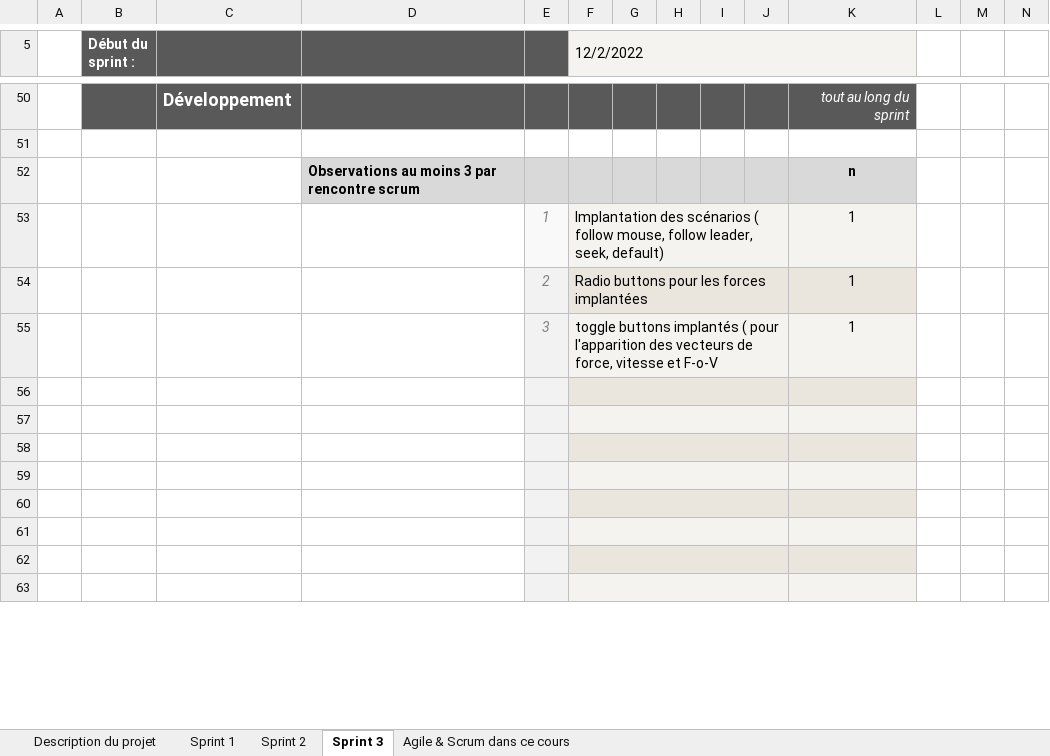
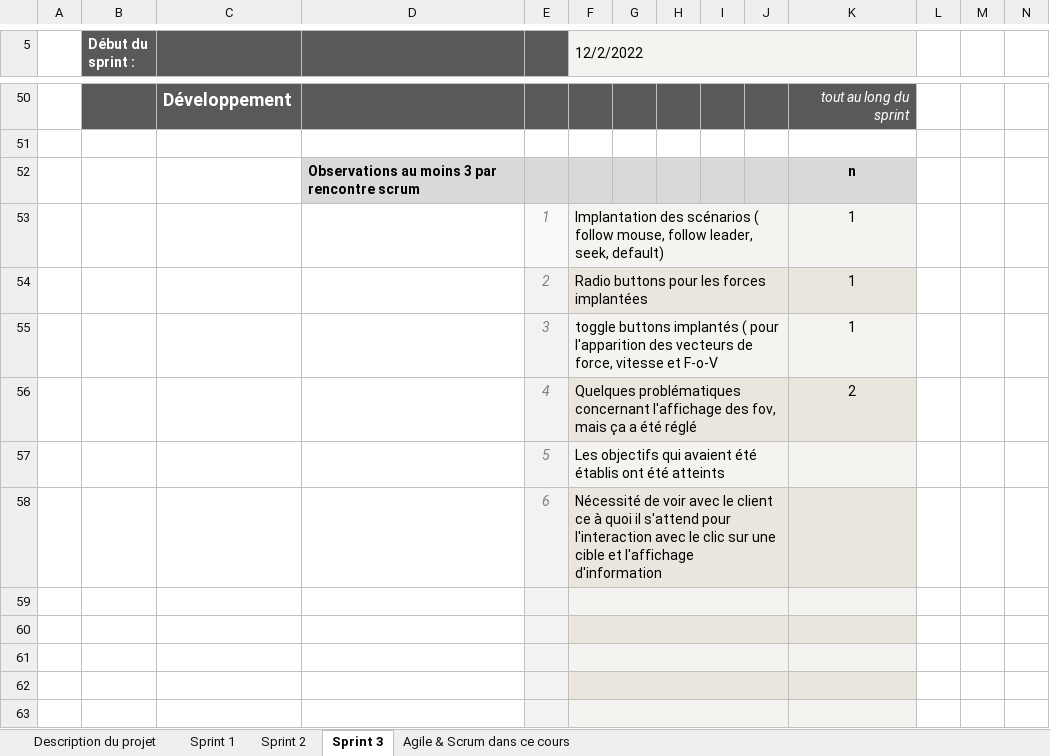
Before and after one commit to Jon-Robb/boids, an Excel workbook: C41_Scrum_RapportDActivites.xlsx, sheet Sprint 3, drawn as a sheet; only a part is shown, gaps mark what is left out; values as stored, in another font and other column widths than the file's, no borders; charts and pictures and conditional formats not drawn; the diff names each change by its address in the sheet, - before the commit and + after, or states it on an @@ line.

```diff
--- a/C41_Scrum_RapportDActivites.xlsx (sheet Sprint 3)
+++ b/C41_Scrum_RapportDActivites.xlsx (sheet Sprint 3)
-row 56: (empty)
+row 56:  |  |  |  | 4 | Quelques problématiques concernant l'affichage des fov, mais ça a été réglé |  |  |  |  | 2
-row 57: (empty)
+row 57:  |  |  |  | 5 | Les objectifs qui avaient été établis ont été atteints
-row 58: (empty)
+row 58:  |  |  |  | 6 | Nécessité de voir avec le client ce à quoi il s'attend pour l'interaction avec le clic sur une cible et l'affichage d'information
```
Also changed, not shown: 1 other file.
